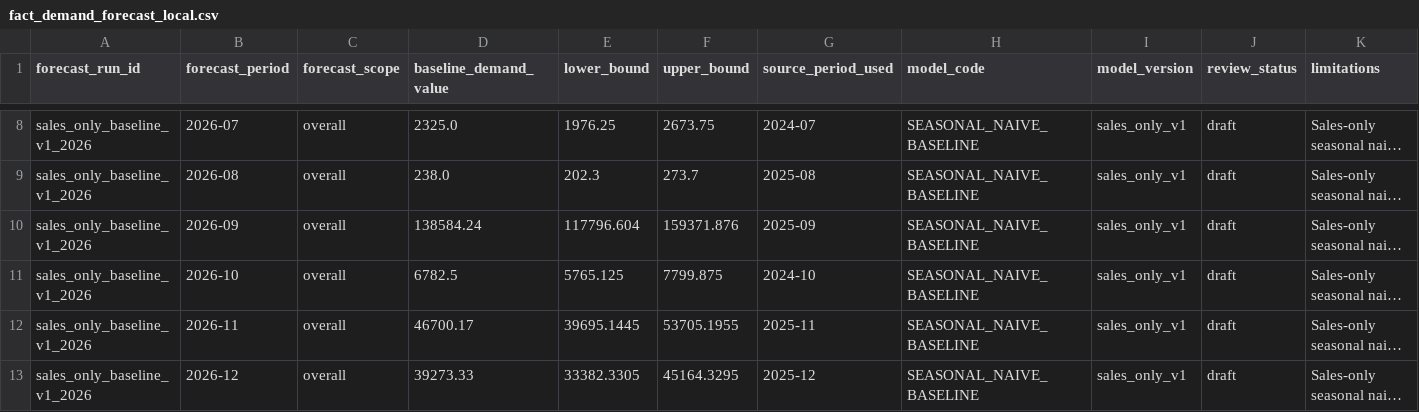
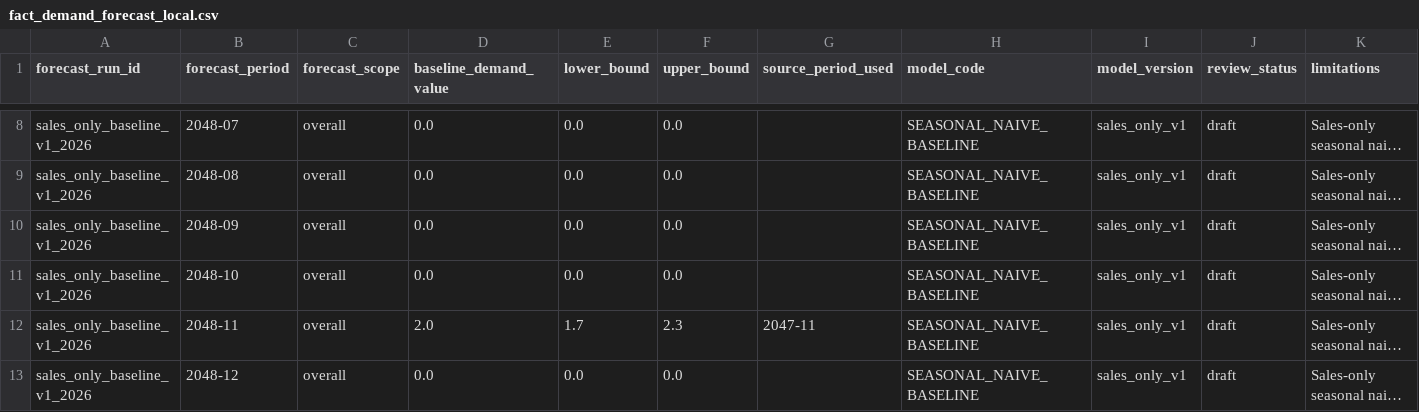
Before and after one commit to IS-Capstone-Group9/medshield-alt-working-repo, a CSV file: outputs/model_computation_start_20260623/fact_demand_forecast_local.csv, drawn as a sheet; only a part is shown, gaps mark what is left out; long unchanged cells end in …; the diff covers the shown part only; the diff names each change by its address in the sheet, - before the commit and + after, or states it on an @@ line.

```diff
--- a/outputs/model_computation_start_20260623/fact_demand_forecast_local.csv
+++ b/outputs/model_computation_start_20260623/fact_demand_forecast_local.csv
-B8 (forecast_period): 2026-07
+B8 (forecast_period): 2048-07
-D8 (baseline_demand_value): 2325.0
+D8 (baseline_demand_value): 0.0
-E8 (lower_bound): 1976.25
+E8 (lower_bound): 0.0
-F8 (upper_bound): 2673.75
+F8 (upper_bound): 0.0
-G8 (source_period_used): 2024-07
+G8 (source_period_used): (empty)
-B9 (forecast_period): 2026-08
+B9 (forecast_period): 2048-08
-D9 (baseline_demand_value): 238.0
+D9 (baseline_demand_value): 0.0
-E9 (lower_bound): 202.3
+E9 (lower_bound): 0.0
-F9 (upper_bound): 273.7
+F9 (upper_bound): 0.0
-G9 (source_period_used): 2025-08
+G9 (source_period_used): (empty)
-B10 (forecast_period): 2026-09
+B10 (forecast_period): 2048-09
-D10 (baseline_demand_value): 138584.24
+D10 (baseline_demand_value): 0.0
-E10 (lower_bound): 117796.604
+E10 (lower_bound): 0.0
-F10 (upper_bound): 159371.876
+F10 (upper_bound): 0.0
-G10 (source_period_used): 2025-09
+G10 (source_period_used): (empty)
-B11 (forecast_period): 2026-10
+B11 (forecast_period): 2048-10
-D11 (baseline_demand_value): 6782.5
+D11 (baseline_demand_value): 0.0
-E11 (lower_bound): 5765.125
+E11 (lower_bound): 0.0
-F11 (upper_bound): 7799.875
+F11 (upper_bound): 0.0
-G11 (source_period_used): 2024-10
+G11 (source_period_used): (empty)
-B12 (forecast_period): 2026-11
+B12 (forecast_period): 2048-11
-D12 (baseline_demand_value): 46700.17
+D12 (baseline_demand_value): 2.0
-E12 (lower_bound): 39695.1445
+E12 (lower_bound): 1.7
-F12 (upper_bound): 53705.1955
+F12 (upper_bound): 2.3
-G12 (source_period_used): 2025-11
+G12 (source_period_used): 2047-11
-B13 (forecast_period): 2026-12
+B13 (forecast_period): 2048-12
-D13 (baseline_demand_value): 39273.33
+D13 (baseline_demand_value): 0.0
-E13 (lower_bound): 33382.3305
+E13 (lower_bound): 0.0
-F13 (upper_bound): 45164.3295
+F13 (upper_bound): 0.0
-G13 (source_period_used): 2025-12
+G13 (source_period_used): (empty)
```
Also changed, not shown: 30 edited cells elsewhere in this file, outputs/model_computation_start_20260623/baseline_forecast_evaluation_rows.csv, outputs/model_computation_start_20260623/descriptive_seasonality_territory.csv, 59 other files.
